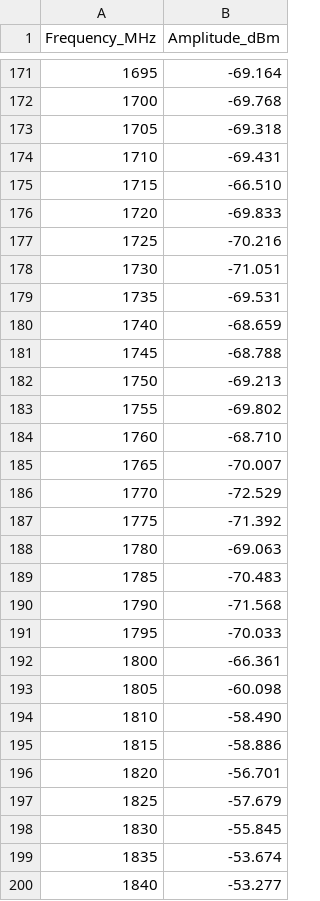
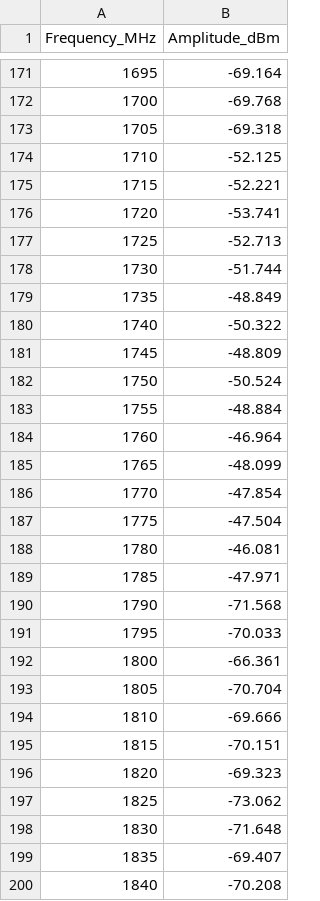
Before and after one commit to Desantnik3/daa, a CSV file: spectrum.csv, drawn as a sheet; only a part is shown, gaps mark what is left out; the diff covers the shown part only.

```diff
--- a/spectrum.csv
+++ b/spectrum.csv
@@ -173,18 +173,18 @@ Frequency_MHz,Amplitude_dBm
 1705,-69.318
-1710,-69.431
-1715,-66.510
-1720,-69.833
-1725,-70.216
-1730,-71.051
-1735,-69.531
-1740,-68.659
-1745,-68.788
-1750,-69.213
-1755,-69.802
-1760,-68.710
-1765,-70.007
-1770,-72.529
-1775,-71.392
-1780,-69.063
-1785,-70.483
+1710,-52.125
+1715,-52.221
+1720,-53.741
+1725,-52.713
+1730,-51.744
+1735,-48.849
+1740,-50.322
+1745,-48.809
+1750,-50.524
+1755,-48.884
+1760,-46.964
+1765,-48.099
+1770,-47.854
+1775,-47.504
+1780,-46.081
+1785,-47.971
 1790,-71.568
@@ -192,9 +192,9 @@ Frequency_MHz,Amplitude_dBm
 1800,-66.361
-1805,-60.098
-1810,-58.490
-1815,-58.886
-1820,-56.701
-1825,-57.679
-1830,-55.845
-1835,-53.674
-1840,-53.277
+1805,-70.704
+1810,-69.666
+1815,-70.151
+1820,-69.323
+1825,-73.062
+1830,-71.648
+1835,-69.407
+1840,-70.208
```
Also changed, not shown: 64 edited cells elsewhere in this file, 1 other file.
